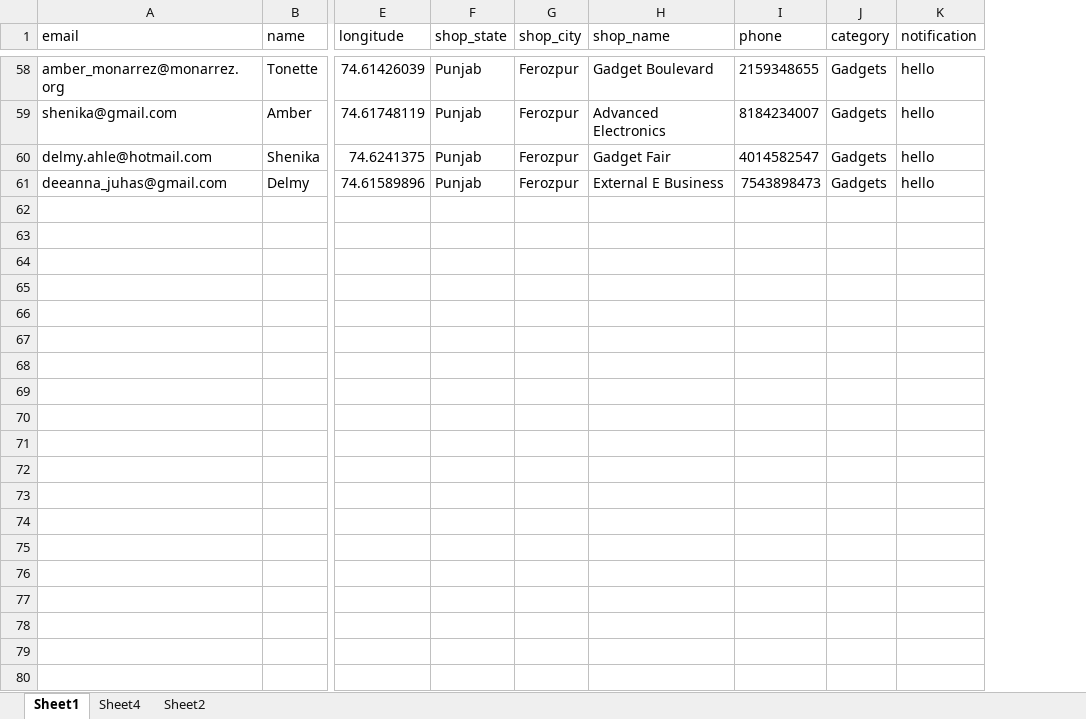
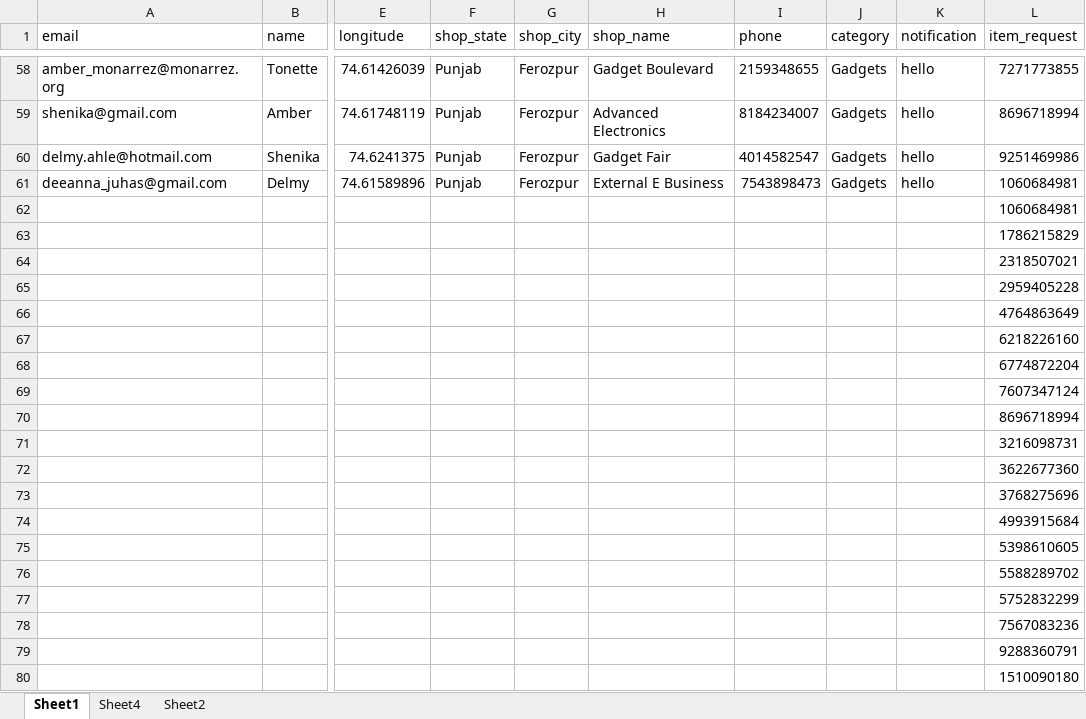
Before and after one commit to DhruvK-Sethi/APEX-Hackathon, an Excel workbook: daveydark/src/Database.xlsx, sheet Sheet1, drawn as a sheet; only a part is shown, gaps mark what is left out; values as stored, in another font and other column widths than the file's, no borders; rows hold the shown columns only; the diff covers the shown part only; the diff names each change by its address in the sheet, - before the commit and + after, or states it on an @@ line.

```diff
--- a/daveydark/src/Database.xlsx (sheet Sheet1)
+++ b/daveydark/src/Database.xlsx (sheet Sheet1)
+column L (item_request), rows 58-61: 7271773855 | 8696718994 | 9251469986 | 1060684981
+row 62:  |  |  |  |  |  |  |  |  | 1060684981
+row 63:  |  |  |  |  |  |  |  |  | 1786215829
+row 64:  |  |  |  |  |  |  |  |  | 2318507021
+row 65:  |  |  |  |  |  |  |  |  | 2959405228
+row 66:  |  |  |  |  |  |  |  |  | 4764863649
+row 67:  |  |  |  |  |  |  |  |  | 6218226160
+row 68:  |  |  |  |  |  |  |  |  | 6774872204
+row 69:  |  |  |  |  |  |  |  |  | 7607347124
+row 70:  |  |  |  |  |  |  |  |  | 8696718994
+row 71:  |  |  |  |  |  |  |  |  | 3216098731
+row 72:  |  |  |  |  |  |  |  |  | 3622677360
+row 73:  |  |  |  |  |  |  |  |  | 3768275696
+row 74:  |  |  |  |  |  |  |  |  | 4993915684
+row 75:  |  |  |  |  |  |  |  |  | 5398610605
+row 76:  |  |  |  |  |  |  |  |  | 5588289702
+row 77:  |  |  |  |  |  |  |  |  | 5752832299
+row 78:  |  |  |  |  |  |  |  |  | 7567083236
+row 79:  |  |  |  |  |  |  |  |  | 9288360791
+row 80:  |  |  |  |  |  |  |  |  | 1510090180
```
Also changed, not shown: 120 added rows elsewhere in this sheet, sheet Sheet2, daveydark/src/Products Db.xlsx.
